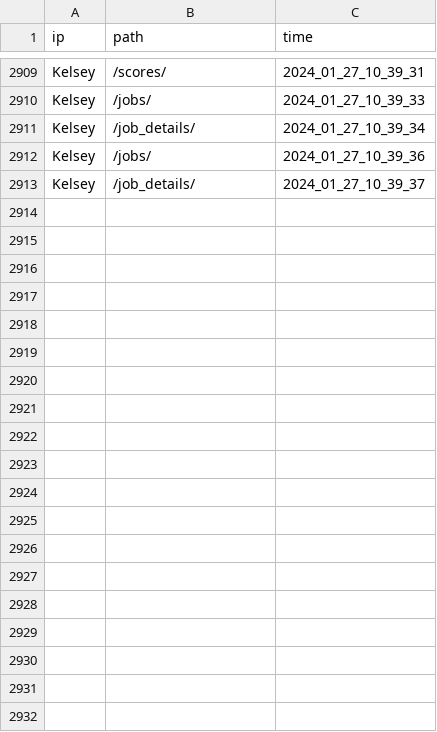
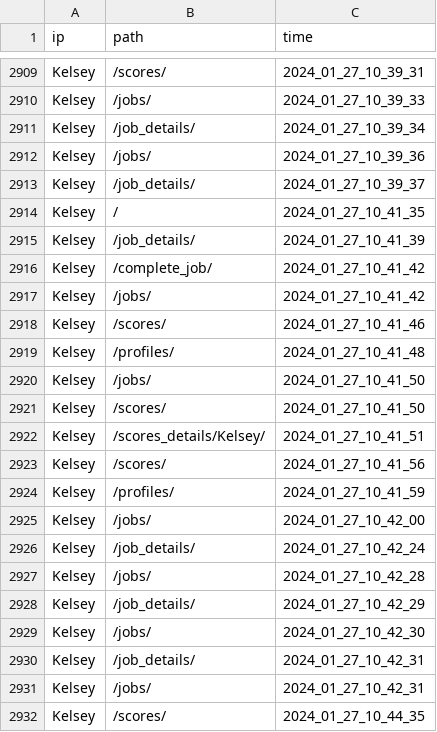
Before and after one commit to jacksonmunday/divi-webapp, a CSV file: divi/myapp/user_data_log.csv, drawn as a sheet; only a part is shown, gaps mark what is left out; the diff covers the shown part only.

```diff
--- a/divi/myapp/user_data_log.csv
+++ b/divi/myapp/user_data_log.csv
@@ -2913 +2913,20 @@ Kelsey,/jobs/,2024_01_27_10_39_36
 Kelsey,/job_details/,2024_01_27_10_39_37
+Kelsey,/,2024_01_27_10_41_35
+Kelsey,/job_details/,2024_01_27_10_41_39
+Kelsey,/complete_job/,2024_01_27_10_41_42
+Kelsey,/jobs/,2024_01_27_10_41_42
+Kelsey,/scores/,2024_01_27_10_41_46
+Kelsey,/profiles/,2024_01_27_10_41_48
+Kelsey,/jobs/,2024_01_27_10_41_50
+Kelsey,/scores/,2024_01_27_10_41_50
+Kelsey,/scores_details/Kelsey/,2024_01_27_10_41_51
+Kelsey,/scores/,2024_01_27_10_41_56
+Kelsey,/profiles/,2024_01_27_10_41_59
+Kelsey,/jobs/,2024_01_27_10_42_00
+Kelsey,/job_details/,2024_01_27_10_42_24
+Kelsey,/jobs/,2024_01_27_10_42_28
+Kelsey,/job_details/,2024_01_27_10_42_29
+Kelsey,/jobs/,2024_01_27_10_42_30
+Kelsey,/job_details/,2024_01_27_10_42_31
+Kelsey,/jobs/,2024_01_27_10_42_31
+Kelsey,/scores/,2024_01_27_10_44_35
```
Also changed, not shown: 11 added rows elsewhere in this file, divi/myapp/jobs.csv, 4 other files.
